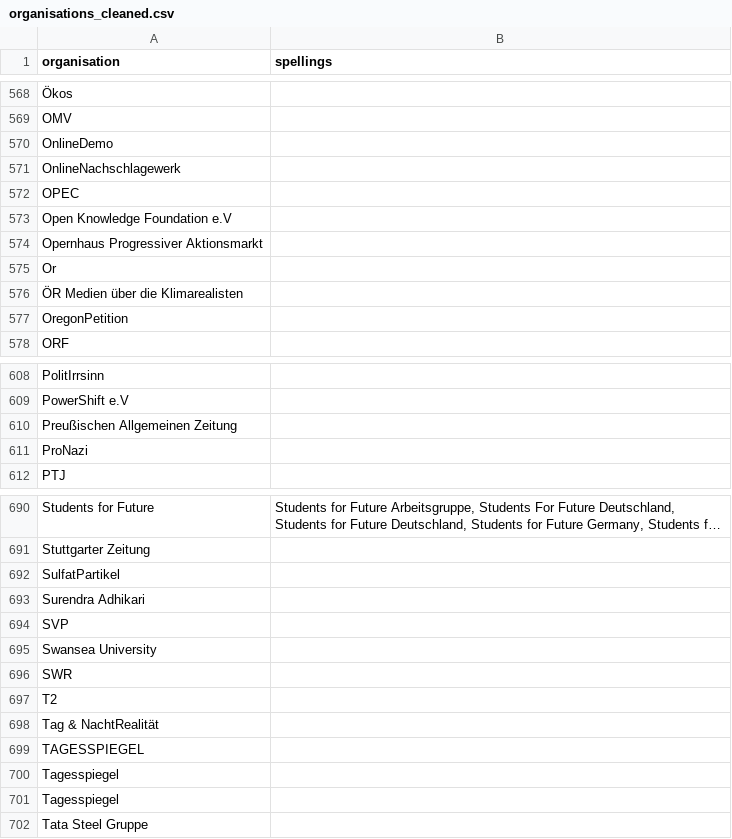
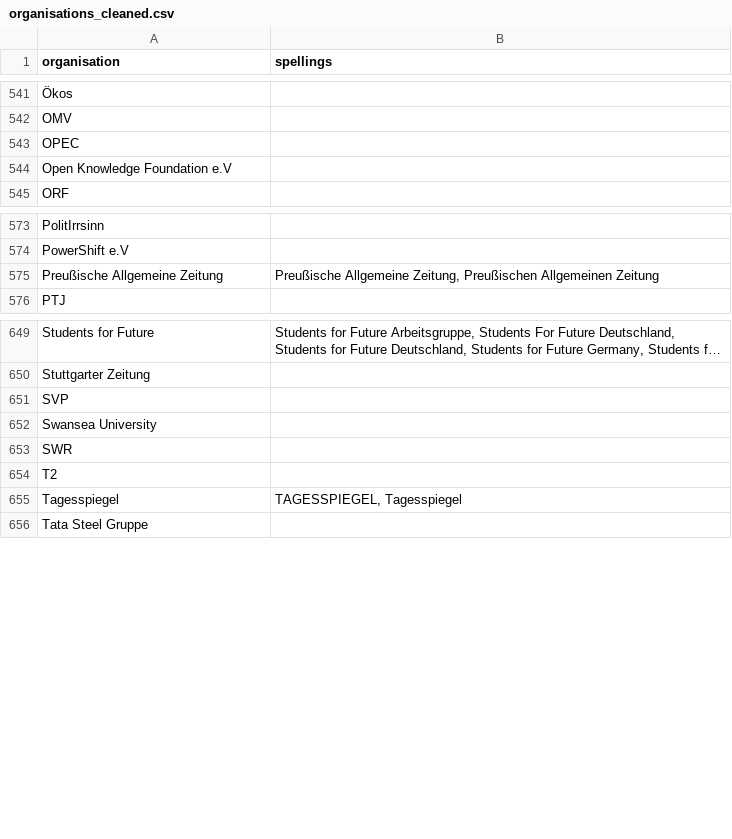
Before and after one commit to ajgoecke/thesis, a CSV file: implementation/Python/evaluation/organisations_cleaned.csv, drawn as a sheet; only a part is shown, gaps mark what is left out; long unchanged cells end in …; removed rows and columns are numbered as before the commit, all else as after; the diff covers the shown part only; the diff names each change by its address in the sheet, - before the commit and + after, or states it on an @@ line.

```diff
--- a/implementation/Python/evaluation/organisations_cleaned.csv
+++ b/implementation/Python/evaluation/organisations_cleaned.csv
-row 570: OnlineDemo
-row 571: OnlineNachschlagewerk
-row 574: Opernhaus Progressiver Aktionsmarkt
-row 575: Or
-row 576: ÖR Medien über die Klimarealisten
-row 577: OregonPetition
-row 610: Preußischen Allgemeinen Zeitung
-row 611: ProNazi
+row 575: Preußische Allgemeine Zeitung | Preußische Allgemeine Zeitung, Preußischen Allgemeinen Zeitung
-row 692: SulfatPartikel
-row 693: Surendra Adhikari
-row 698: Tag & NachtRealität
-row 699: TAGESSPIEGEL
-B655 (spellings): (empty)
+B655 (spellings): TAGESSPIEGEL, Tagesspiegel
-row 701: Tagesspiegel
```
Also changed, not shown: 13 added rows, 51 removed rows and 12 edited cells elsewhere in this file, implementation/Python/evaluation/declension_forms.csv, implementation/Python/evaluation/persons_cleaned.csv, 52 other files.
